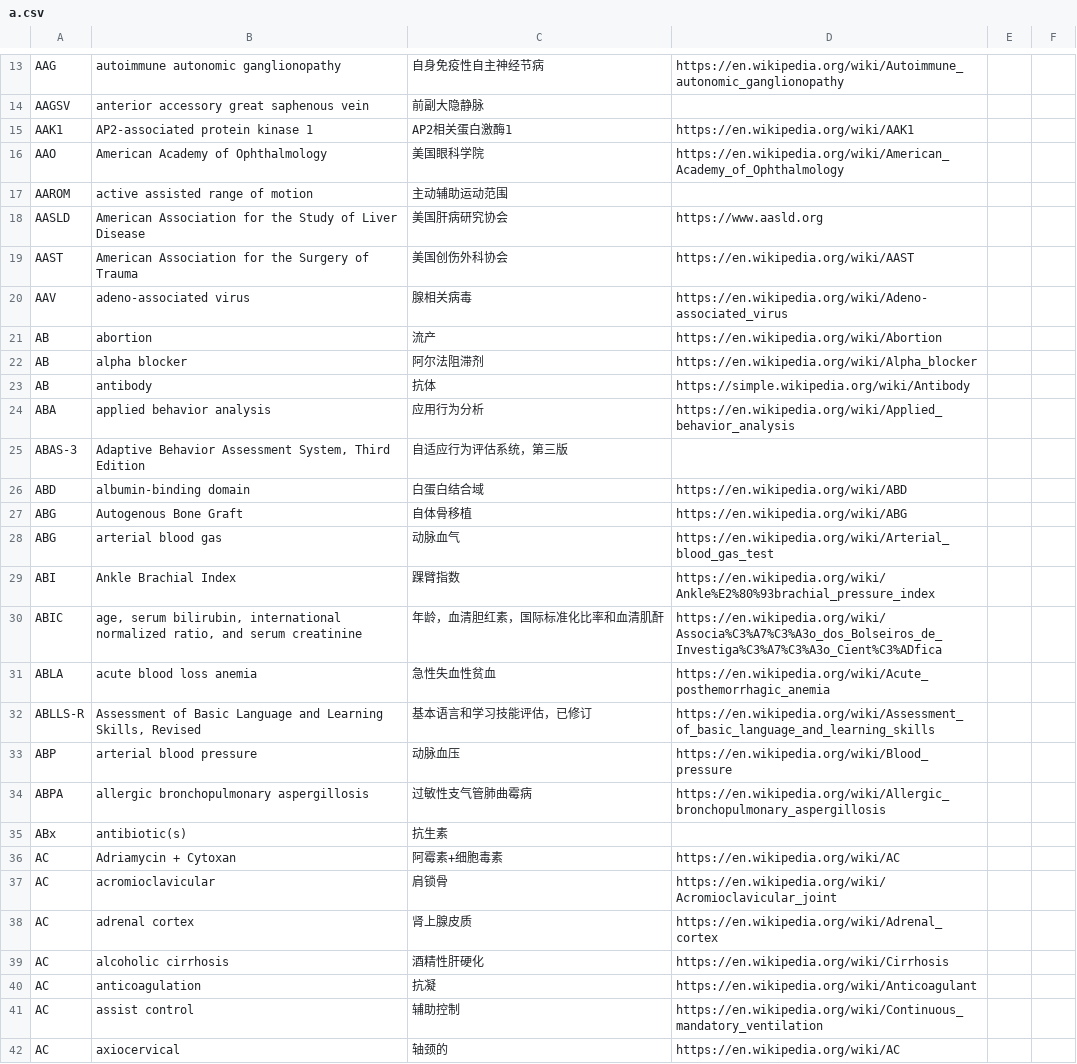
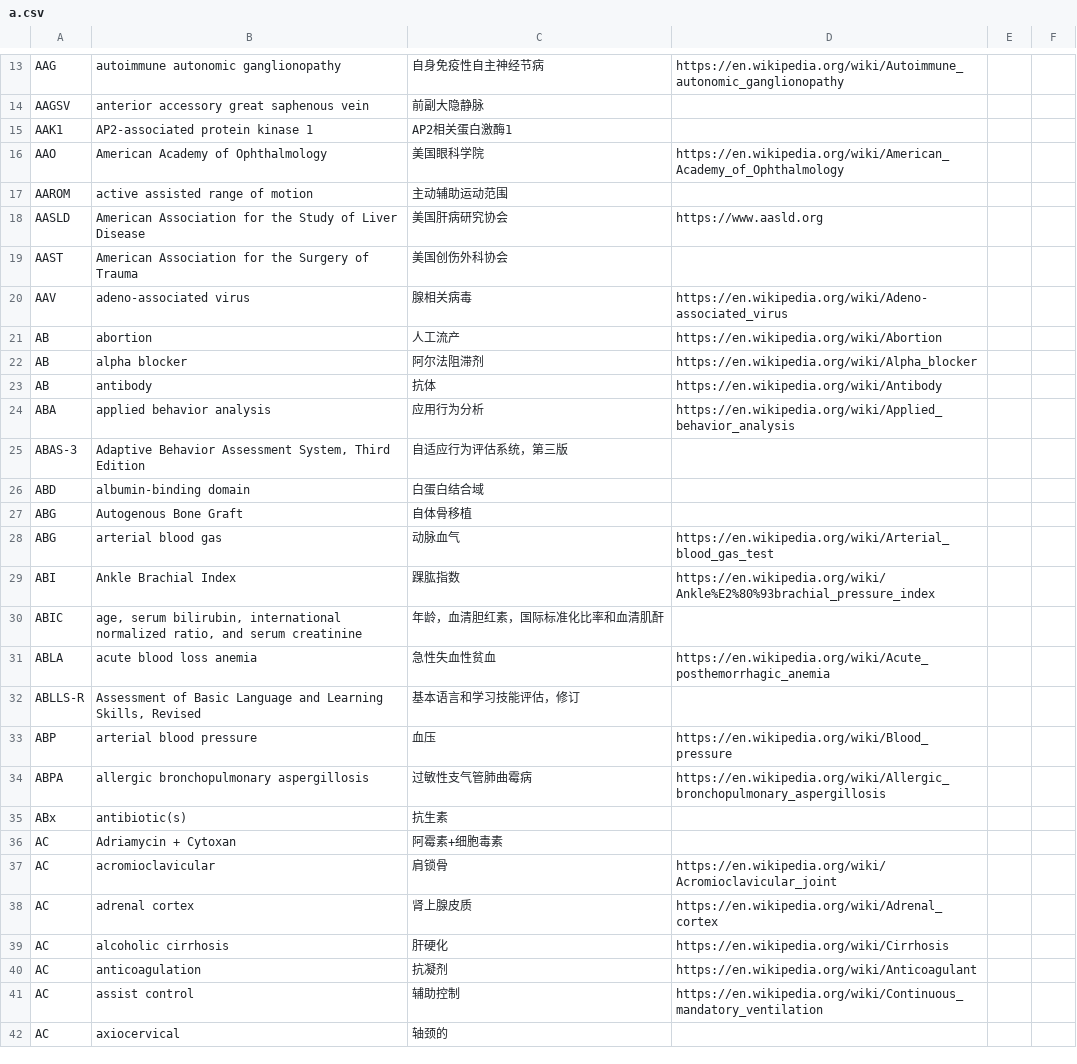
Before and after one commit to KumaTea/medical-abbreviations, a CSV file: split/a.csv, drawn as a sheet; only a part is shown, gaps mark what is left out; the diff covers the shown part only.

```diff
--- a/split/a.csv
+++ b/split/a.csv
@@ -14,3 +14,3 @@ AAG,autoimmune autonomic ganglionopathy,自身免疫性自主神经节病,https:
 AAGSV,anterior accessory great saphenous vein,前副大隐静脉,,,
-AAK1,AP2-associated protein kinase 1,AP2相关蛋白激酶1,https://en.wikipedia.org/wiki/AAK1,,
+AAK1,AP2-associated protein kinase 1,AP2相关蛋白激酶1,,,
 AAO,American Academy of Ophthalmology,美国眼科学院,https://en.wikipedia.org/wiki/American_Academy_of_Ophthalmology,,
@@ -18,25 +18,25 @@ AAROM,active assisted range of motion,主动辅助运动范围,,,
 AASLD,American Association for the Study of Liver Disease,美国肝病研究协会,https://www.aasld.org,,
-AAST,American Association for the Surgery of Trauma,美国创伤外科协会,https://en.wikipedia.org/wiki/AAST,,
+AAST,American Association for the Surgery of Trauma,美国创伤外科协会,,,
 AAV,adeno-associated virus,腺相关病毒,https://en.wikipedia.org/wiki/Adeno-associated_virus,,
-AB,abortion,流产,https://en.wikipedia.org/wiki/Abortion,,
+AB,abortion,人工流产,https://en.wikipedia.org/wiki/Abortion,,
 AB,alpha blocker,阿尔法阻滞剂,https://en.wikipedia.org/wiki/Alpha_blocker,,
-AB,antibody,抗体,https://simple.wikipedia.org/wiki/Antibody,,
+AB,antibody,抗体,https://en.wikipedia.org/wiki/Antibody,,
 ABA,applied behavior analysis,应用行为分析,https://en.wikipedia.org/wiki/Applied_behavior_analysis,,
 ABAS-3,"Adaptive Behavior Assessment System, Third Edition",自适应行为评估系统，第三版,,,
-ABD,albumin-binding domain,白蛋白结合域,https://en.wikipedia.org/wiki/ABD,,
-ABG,Autogenous Bone Graft,自体骨移植,https://en.wikipedia.org/wiki/ABG,,
+ABD,albumin-binding domain,白蛋白结合域,,,
+ABG,Autogenous Bone Graft,自体骨移植,,,
 ABG,arterial blood gas,动脉血气,https://en.wikipedia.org/wiki/Arterial_blood_gas_test,,
-ABI,Ankle Brachial Index,踝臂指数,https://en.wikipedia.org/wiki/Ankle%E2%80%93brachial_pressure_index,,
-ABIC,"age, serum bilirubin, international normalized ratio, and serum creatinine",年龄，血清胆红素，国际标准化比率和血清肌酐,https://en.wikipedia.org/wiki/Associa%C3%A7%C3%A3o_dos_Bolseiros_de_Investiga%C3%A7%C3%A3o_Cient%C3%ADfica,,
+ABI,Ankle Brachial Index,踝肱指数,https://en.wikipedia.org/wiki/Ankle%E2%80%93brachial_pressure_index,,
+ABIC,"age, serum bilirubin, international normalized ratio, and serum creatinine",年龄，血清胆红素，国际标准化比率和血清肌酐,,,
 ABLA,acute blood loss anemia,急性失血性贫血,https://en.wikipedia.org/wiki/Acute_posthemorrhagic_anemia,,
-ABLLS-R,"Assessment of Basic Language and Learning Skills, Revised",基本语言和学习技能评估，已修订,https://en.wikipedia.org/wiki/Assessment_of_basic_language_and_learning_skills,,
-ABP,arterial blood pressure,动脉血压,https://en.wikipedia.org/wiki/Blood_pressure,,
+ABLLS-R,"Assessment of Basic Language and Learning Skills, Revised",基本语言和学习技能评估，修订,,,
+ABP,arterial blood pressure,血压,https://en.wikipedia.org/wiki/Blood_pressure,,
 ABPA,allergic bronchopulmonary aspergillosis,过敏性支气管肺曲霉病,https://en.wikipedia.org/wiki/Allergic_bronchopulmonary_aspergillosis,,
 ABx,antibiotic(s),抗生素,,,
-AC,Adriamycin + Cytoxan,阿霉素+细胞毒素,https://en.wikipedia.org/wiki/AC,,
+AC,Adriamycin + Cytoxan,阿霉素+细胞毒素,,,
 AC,acromioclavicular,肩锁骨,https://en.wikipedia.org/wiki/Acromioclavicular_joint,,
 AC,adrenal cortex,肾上腺皮质,https://en.wikipedia.org/wiki/Adrenal_cortex,,
-AC,alcoholic cirrhosis,酒精性肝硬化,https://en.wikipedia.org/wiki/Cirrhosis,,
-AC,anticoagulation,抗凝,https://en.wikipedia.org/wiki/Anticoagulant,,
+AC,alcoholic cirrhosis,肝硬化,https://en.wikipedia.org/wiki/Cirrhosis,,
+AC,anticoagulation,抗凝剂,https://en.wikipedia.org/wiki/Anticoagulant,,
 AC,assist control,辅助控制,https://en.wikipedia.org/wiki/Continuous_mandatory_ventilation,,
-AC,axiocervical,轴颈的,https://en.wikipedia.org/wiki/AC,,
+AC,axiocervical,轴颈的,,,
```
Also changed, not shown: 131 edited cells elsewhere in this file, split/c.csv, split/i.csv, 31 other files.
